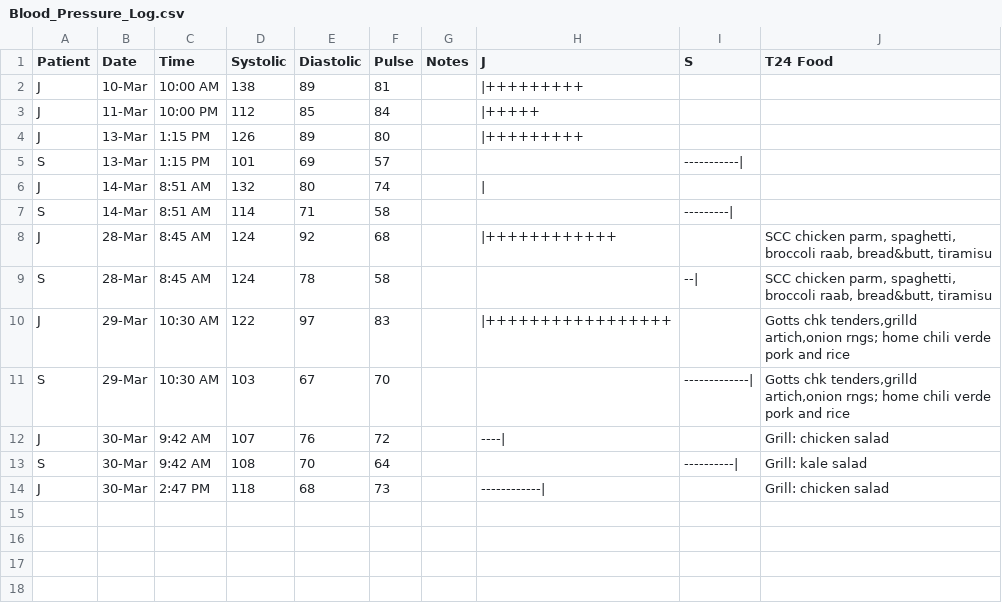
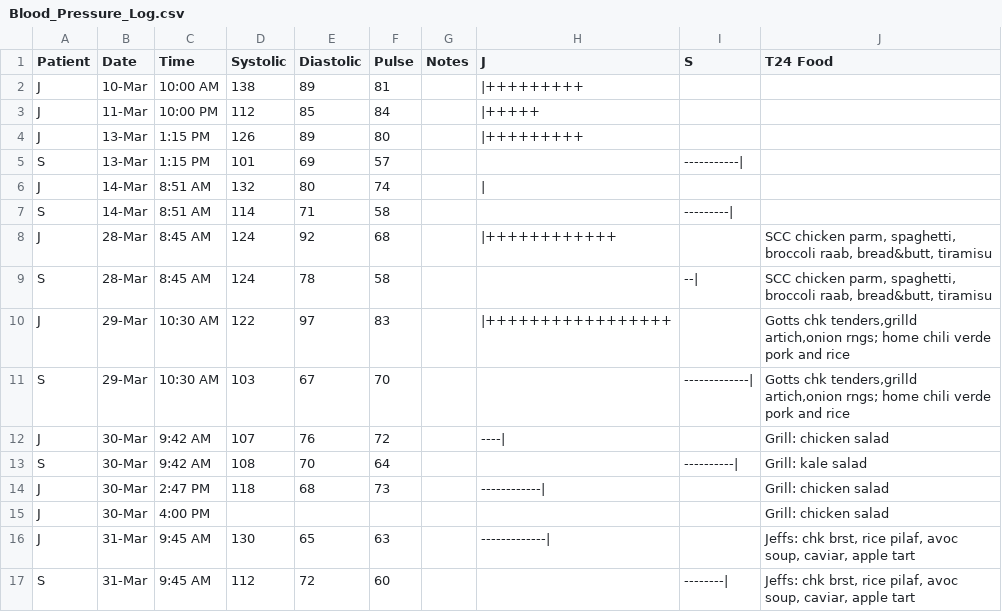
Before and after one commit to SharonAnne/VanFamCRM, a CSV file: Blood_Pressure_Log.csv, drawn as a sheet.

Commit message:
Update Blood_Pressure_Log.csv

```diff
--- a/Blood_Pressure_Log.csv
+++ b/Blood_Pressure_Log.csv
@@ -14 +14,4 @@ S,30-Mar,9:42 AM,108,70,64,,,----------|,Grill: kale salad
 J,30-Mar,2:47 PM,118,68,73,,------------|,,Grill: chicken salad
+J,30-Mar,4:00 PM,,,,,,,Grill: chicken salad
+J,31-Mar,9:45 AM,130,65,63,,-------------|,,"Jeffs: chk brst, rice pilaf, avoc soup, caviar, apple tart"
+S,31-Mar,9:45 AM,112,72,60,,,--------|,"Jeffs: chk brst, rice pilaf, avoc soup, caviar, apple tart"
```
